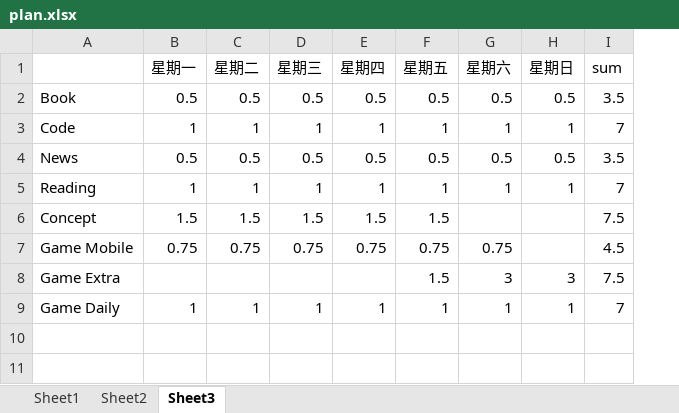
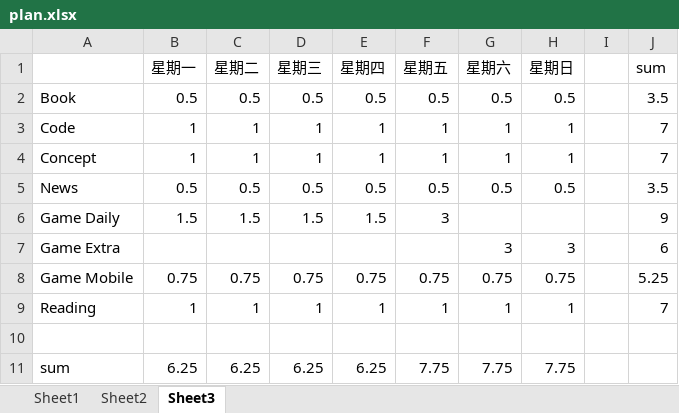
Before and after one commit to Gaolbirdy/VCSharp, an Excel workbook: plan.xlsx, sheet Sheet3, drawn as a sheet; values as stored, in another font and other column widths than the file's, no borders; removed rows and columns are numbered as before the commit, all else as after; the diff names each change by its address in the sheet, - before the commit and + after, or states it on an @@ line.

Commit message:
commit

```diff
--- a/plan.xlsx (sheet Sheet3)
+++ b/plan.xlsx (sheet Sheet3)
+column I, empty
+row 4: Concept | 1 | 1 | 1 | 1 | 1 | 1 | 1 |  | 7
+row 6: Game Daily | 1.5 | 1.5 | 1.5 | 1.5 | 3 |  |  |  | 9
+row 7: Game Extra |  |  |  |  |  | 3 | 3 |  | 6
+row 8: Game Mobile | 0.75 | 0.75 | 0.75 | 0.75 | 0.75 | 0.75 | 0.75 |  | 5.25
-row 10: Concept | 1.5 | 1.5 | 1.5 | 1.5 | 1.5 |  |  | 7.5
+row 10: (empty)
-row 7: Game Mobile | 0.75 | 0.75 | 0.75 | 0.75 | 0.75 | 0.75 |  | 4.5
-row 8: Game Extra |  |  |  |  | 1.5 | 3 | 3 | 7.5
-row 9: Game Daily | 1 | 1 | 1 | 1 | 1 | 1 | 1 | 7
+row 11: sum | 6.25 | 6.25 | 6.25 | 6.25 | 7.75 | 7.75 | 7.75
```
Also changed, not shown: formulas that keep their value.
